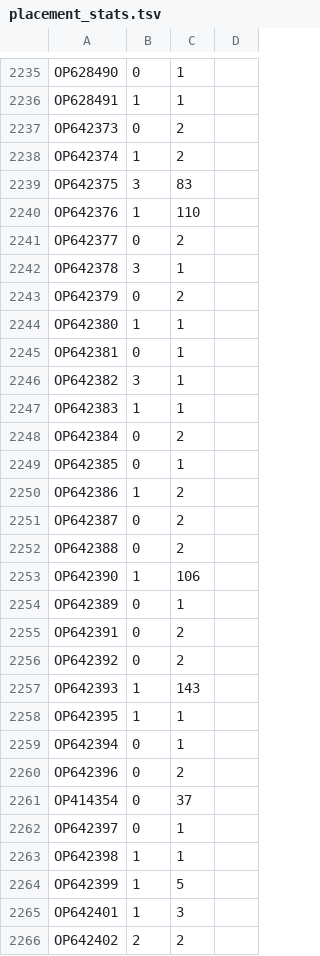
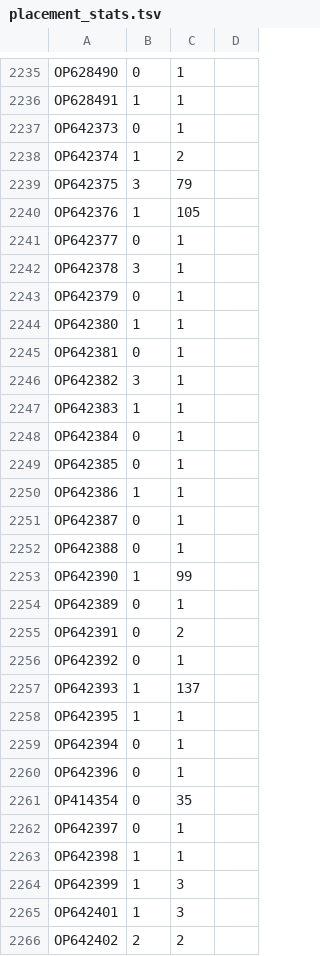
Before and after one commit to theosanderson/mpxTree, a TSV file: placement_stats.tsv, drawn as a sheet; only a part is shown, gaps mark what is left out; the diff covers the shown part only.

```diff
--- a/placement_stats.tsv
+++ b/placement_stats.tsv
@@ -2236,9 +2236,9 @@ OP628490	0	1
 OP628491	1	1	
-OP642373	0	2	
+OP642373	0	1	
 OP642374	1	2	
-OP642375	3	83	
-OP642376	1	110	
-OP642377	0	2	
+OP642375	3	79	
+OP642376	1	105	
+OP642377	0	1	
 OP642378	3	1	
-OP642379	0	2	
+OP642379	0	1	
 OP642380	1	1	
@@ -2247,19 +2247,19 @@ OP642382	3	1
 OP642383	1	1	
-OP642384	0	2	
+OP642384	0	1	
 OP642385	0	1	
-OP642386	1	2	
-OP642387	0	2	
-OP642388	0	2	
-OP642390	1	106	
+OP642386	1	1	
+OP642387	0	1	
+OP642388	0	1	
+OP642390	1	99	
 OP642389	0	1	
 OP642391	0	2	
-OP642392	0	2	
-OP642393	1	143	
+OP642392	0	1	
+OP642393	1	137	
 OP642395	1	1	
 OP642394	0	1	
-OP642396	0	2	
-OP414354	0	37	
+OP642396	0	1	
+OP414354	0	35	
 OP642397	0	1	
 OP642398	1	1	
-OP642399	1	5	
+OP642399	1	3	
 OP642401	1	3	
```
Also changed, not shown: 153 edited cells elsewhere in this file, 4 other files.
